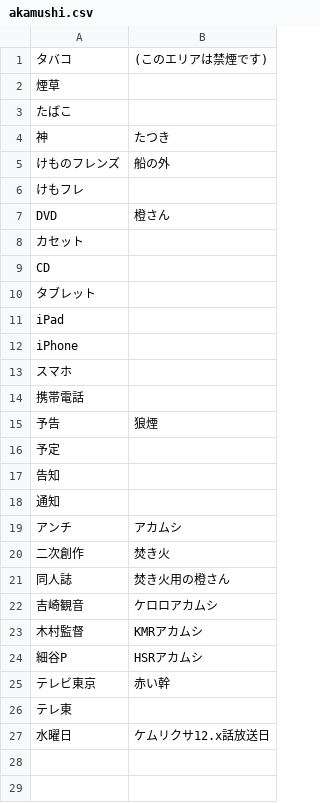
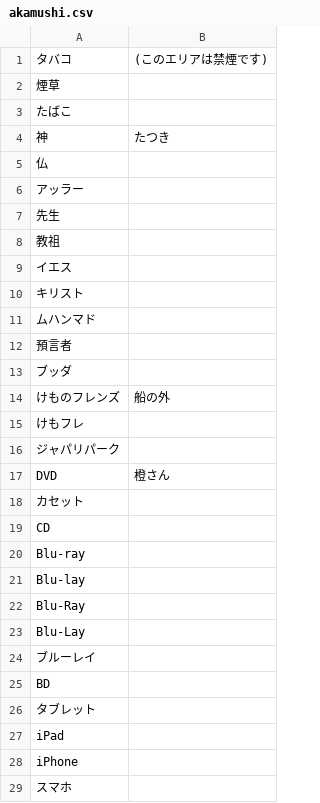
Before and after one commit to iotkaden20230322/kemurishTranslaterTool, a CSV file: data/akamushi.csv, drawn as a sheet; only a part is shown; the shorter side is filled out with more unchanged rows; the diff covers the shown part only; the diff names each change by its address in the sheet, - before the commit and + after, or states it on an @@ line.

```diff
--- a/data/akamushi.csv
+++ b/data/akamushi.csv
+row 5: 仏
+row 6: アッラー
+row 7: 先生
+row 8: 教祖
+row 9: イエス
+row 10: キリスト
+row 11: ムハンマド
+row 12: 預言者
+row 13: ブッダ
+row 16: ジャパリパーク
+row 20: Blu-ray
+row 21: Blu-lay
+row 22: Blu-Ray
+row 23: Blu-Lay
+row 24: ブルーレイ
+row 25: BD
```
Also changed, not shown: 5 added rows elsewhere in this file, data/rin.csv, data/rina0.csv, 5 other files.
